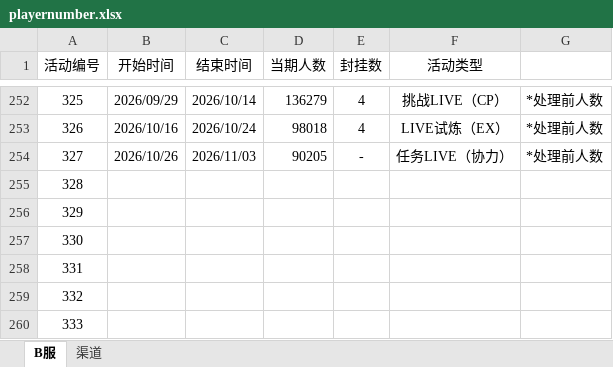
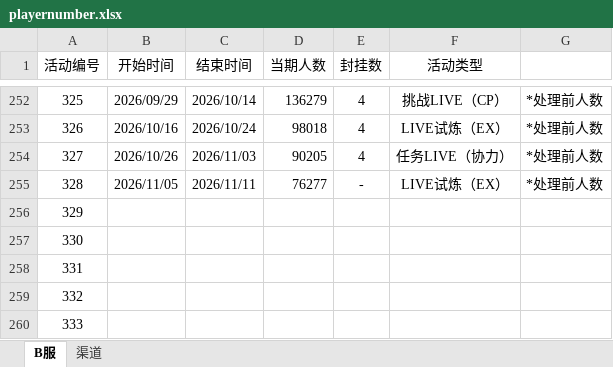
Before and after one commit to Yamamoto-2/tsugu-bangdream-bot, an Excel workbook: backend/config/playernumber.xlsx, sheet B服, drawn as a sheet; only a part is shown, gaps mark what is left out; values as stored, in another font and other column widths than the file's, no borders; the diff names each change by its address in the sheet, - before the commit and + after, or states it on an @@ line.

Commit message:
数据更新（328）

```diff
--- a/backend/config/playernumber.xlsx (sheet B服)
+++ b/backend/config/playernumber.xlsx (sheet B服)
-E254 (封挂数): -
+E254 (封挂数): 4
-B255 (开始时间): (empty)
+B255 (开始时间): 2026/11/05
-C255 (结束时间): (empty)
+C255 (结束时间): 2026/11/11
-D255 (当期人数): (empty)
+D255 (当期人数): 76277
-E255 (封挂数): (empty)
+E255 (封挂数): -
-F255 (活动类型): (empty)
+F255 (活动类型): LIVE试炼（EX）
-G255: (empty)
+G255: *处理前人数
```
Also changed, not shown: sheet 渠道.
